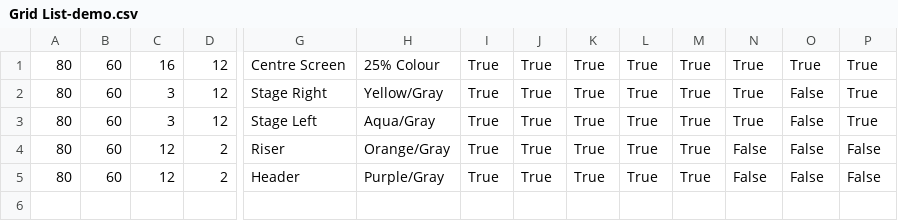
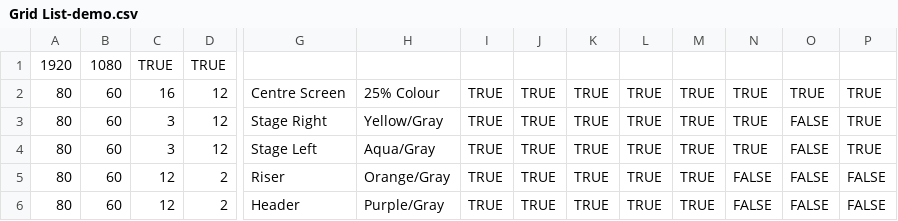
Before and after one commit to bmacrow/PiXLGrid-Multi, a CSV file: Grid List-demo.csv, drawn as a sheet; only a part is shown, gaps mark what is left out; addresses are those after the commit; rows hold the shown columns only; the diff names each change by its address in the sheet, - before the commit and + after, or states it on an @@ line.

```diff
--- a/Grid List-demo.csv
+++ b/Grid List-demo.csv
+row 1: 1920 | 1080 | TRUE | TRUE
-I2:I6: True
+I2:I6: TRUE
-J2:J6: True
+J2:J6: TRUE
-K2:K6: True
+K2:K6: TRUE
-L2:L6: True
+L2:L6: TRUE
-M2:M6: True
+M2:M6: TRUE
-N2:N4: True
+N2:N4: TRUE
-O2: True
+O2: TRUE
-P2:P4: True
+P2:P4: TRUE
-O3:O6: False
+O3:O6: FALSE
-N5:N6: False
+N5:N6: FALSE
-P5:P6: False
+P5:P6: FALSE
```
Also changed, not shown: 2 other files.
